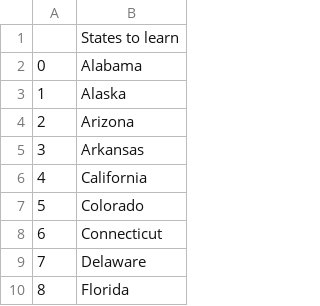
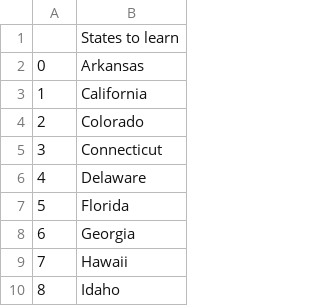
Before and after one commit to izmyname/python-exercises, a CSV file: 100DaysOfCode_TheCompletePythonProBootcamp/intermediate/day25-USStatesGame/states_to_learn.csv, drawn as a sheet; only a part is shown; the shorter side is filled out with more unchanged rows; removed rows and columns are numbered as before the commit, all else as after; the diff names each change by its address in the sheet, - before the commit and + after, or states it on an @@ line.

```diff
--- a/100DaysOfCode_TheCompletePythonProBootcamp/intermediate/day25-USStatesGame/states_to_learn.csv
+++ b/100DaysOfCode_TheCompletePythonProBootcamp/intermediate/day25-USStatesGame/states_to_learn.csv
-row 2: 0 | Alabama
-row 3: 1 | Alaska
-row 4: 2 | Arizona
@@ column A renumbered from row 2 down @@
```
Also changed, not shown: 4 other files.
